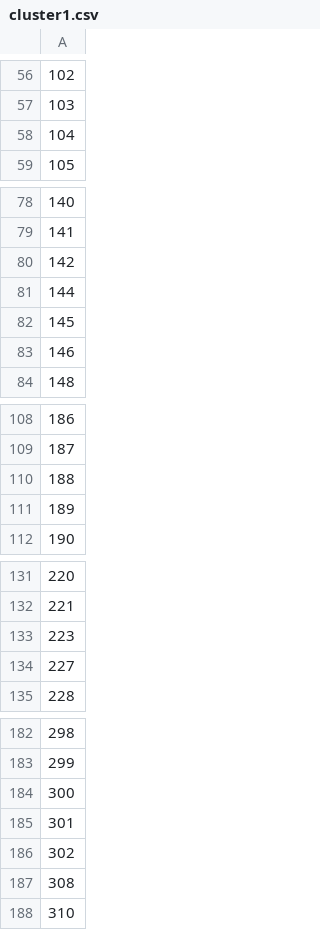
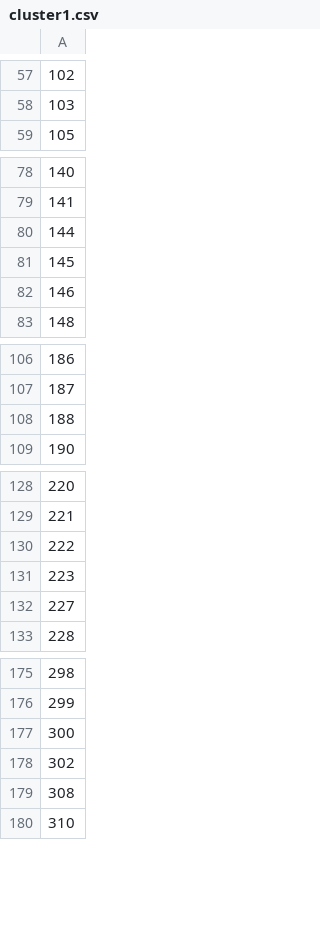
Before and after one commit to hohohahalala/IKDDhw6, a CSV file: cluster1.csv, drawn as a sheet; only a part is shown, gaps mark what is left out; the diff covers the shown part only.

```diff
--- a/cluster1.csv
+++ b/cluster1.csv
@@ -57,3 +58,2 @@
 103
-104
 105
@@ -79,3 +79,2 @@
 141
-142
 144
@@ -110,3 +108,2 @@
 188
-189
 190
@@ -132,2 +129,3 @@
 221
+222
 223
@@ -184,3 +177,2 @@
 300
-301
 302
```
Also changed, not shown: 6 added rows, 13 removed rows and 1 edited cell elsewhere in this file, cluster2.csv.
